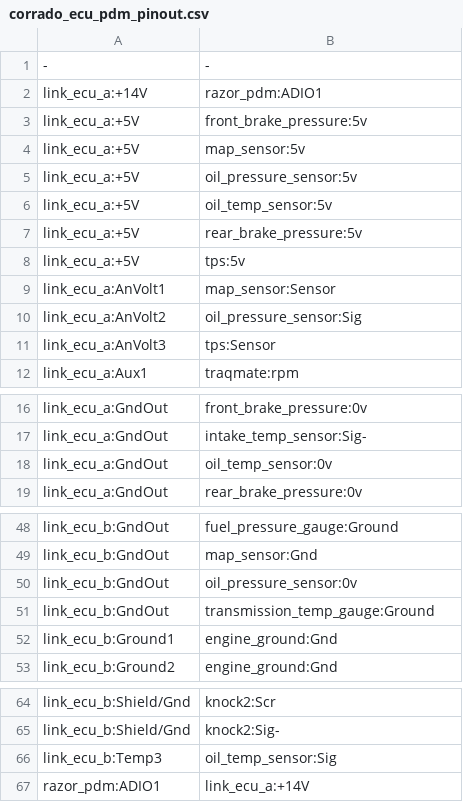
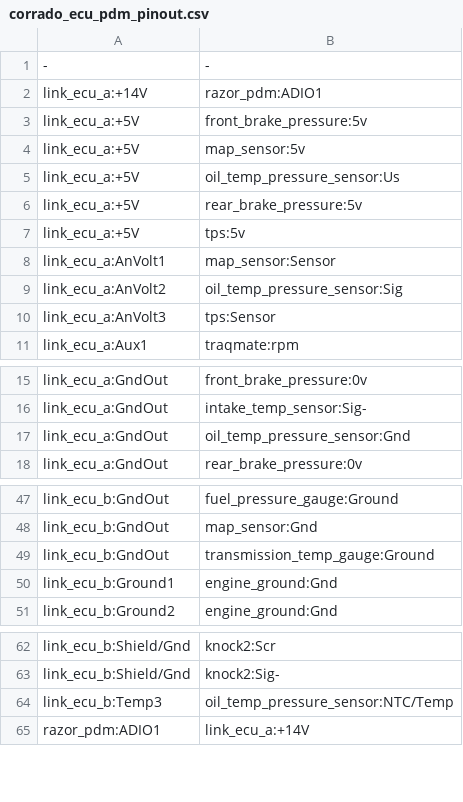
Before and after one commit to djhedges/corrado_wiring, a CSV file: corrado_ecu_pdm_pinout.csv, drawn as a sheet; only a part is shown, gaps mark what is left out.

Commit message:
Update the combined oil temp and pressure sensor

```diff
--- a/corrado_ecu_pdm_pinout.csv
+++ b/corrado_ecu_pdm_pinout.csv
@@ -4,4 +4,3 @@ link_ecu_a:+5V,front_brake_pressure:5v
 link_ecu_a:+5V,map_sensor:5v
-link_ecu_a:+5V,oil_pressure_sensor:5v
-link_ecu_a:+5V,oil_temp_sensor:5v
+link_ecu_a:+5V,oil_temp_pressure_sensor:Us
 link_ecu_a:+5V,rear_brake_pressure:5v
@@ -9,3 +8,3 @@ link_ecu_a:+5V,tps:5v
 link_ecu_a:AnVolt1,map_sensor:Sensor
-link_ecu_a:AnVolt2,oil_pressure_sensor:Sig
+link_ecu_a:AnVolt2,oil_temp_pressure_sensor:Sig
 link_ecu_a:AnVolt3,tps:Sensor
@@ -17,3 +16,3 @@ link_ecu_a:GndOut,front_brake_pressure:0v
 link_ecu_a:GndOut,intake_temp_sensor:Sig-
-link_ecu_a:GndOut,oil_temp_sensor:0v
+link_ecu_a:GndOut,oil_temp_pressure_sensor:Gnd
 link_ecu_a:GndOut,rear_brake_pressure:0v
@@ -49,3 +48,2 @@ link_ecu_b:GndOut,fuel_pressure_gauge:Ground
 link_ecu_b:GndOut,map_sensor:Gnd
-link_ecu_b:GndOut,oil_pressure_sensor:0v
 link_ecu_b:GndOut,transmission_temp_gauge:Ground
@@ -65,3 +63,3 @@ link_ecu_b:Shield/Gnd,knock2:Scr
 link_ecu_b:Shield/Gnd,knock2:Sig-
-link_ecu_b:Temp3,oil_temp_sensor:Sig
+link_ecu_b:Temp3,oil_temp_pressure_sensor:NTC/Temp
 razor_pdm:ADIO1,link_ecu_a:+14V
```
Also changed, not shown: 10 other files.
